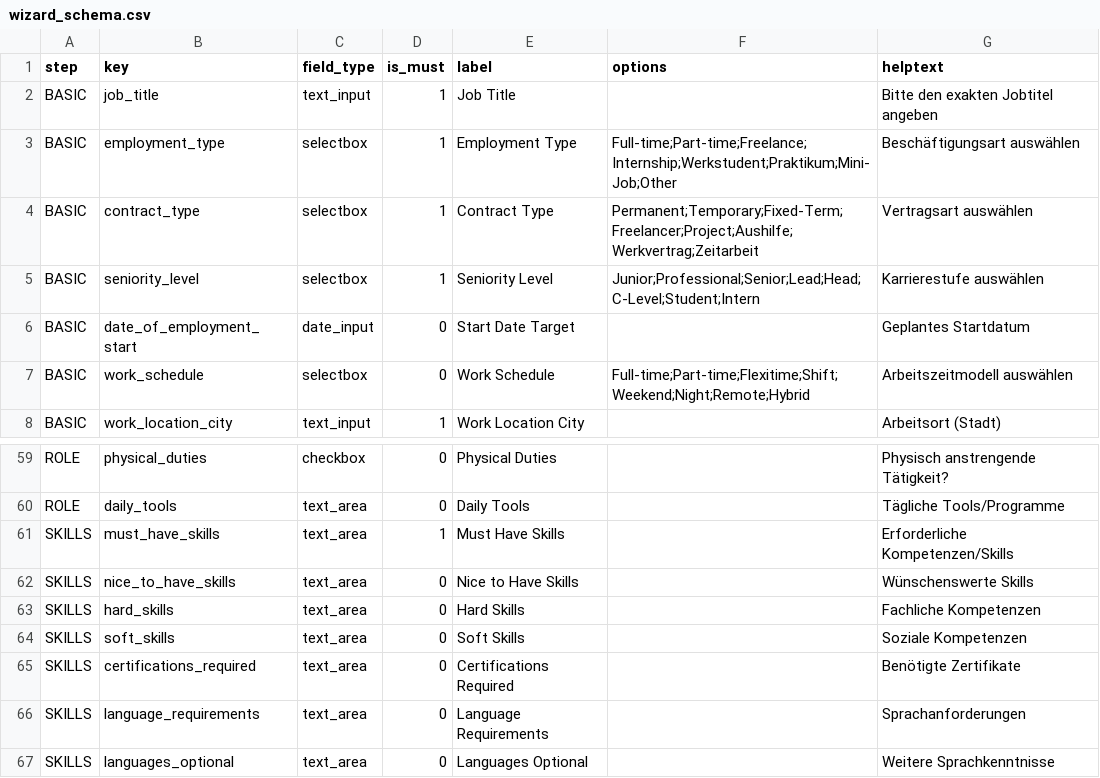
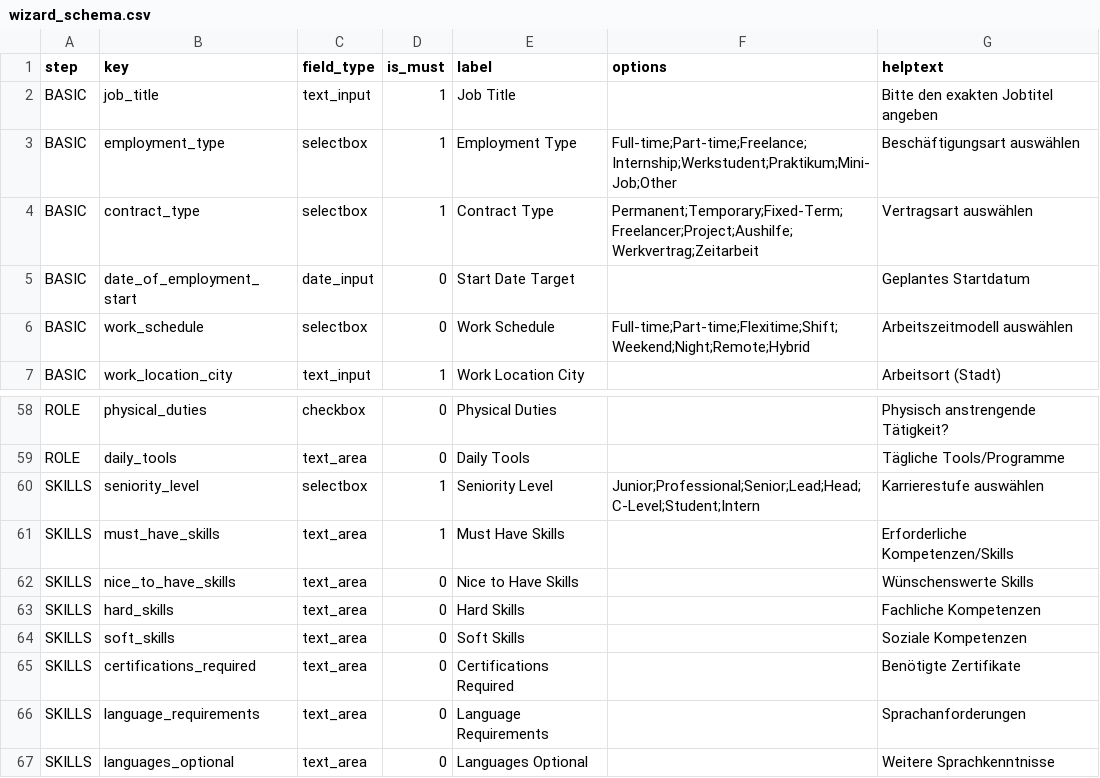
Before and after one commit to KleinerBaum/detect_recruitment_need, a CSV file: wizard_schema.csv, drawn as a sheet; only a part is shown, gaps mark what is left out; removed rows and columns are numbered as before the commit, all else as after; the diff names each change by its address in the sheet, - before the commit and + after, or states it on an @@ line.

Commit message:
feat: redesign basic step layout

```diff
--- a/wizard_schema.csv
+++ b/wizard_schema.csv
-row 5: BASIC | seniority_level | selectbox | 1 | Seniority Level | Junior;Professional;Senior;Lead;Head;C-Level;Student;Intern | Karrierestufe auswählen
+row 60: SKILLS | seniority_level | selectbox | 1 | Seniority Level | Junior;Professional;Senior;Lead;Head;C-Level;Student;Intern | Karrierestufe auswählen
```
Also changed, not shown: 1 other file.
